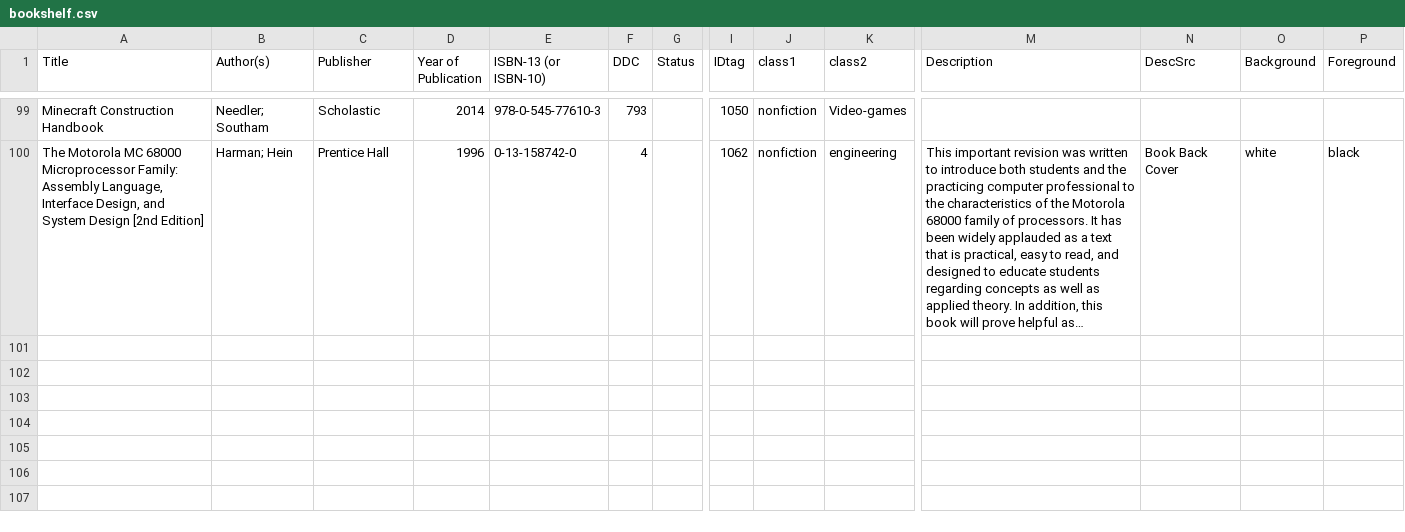
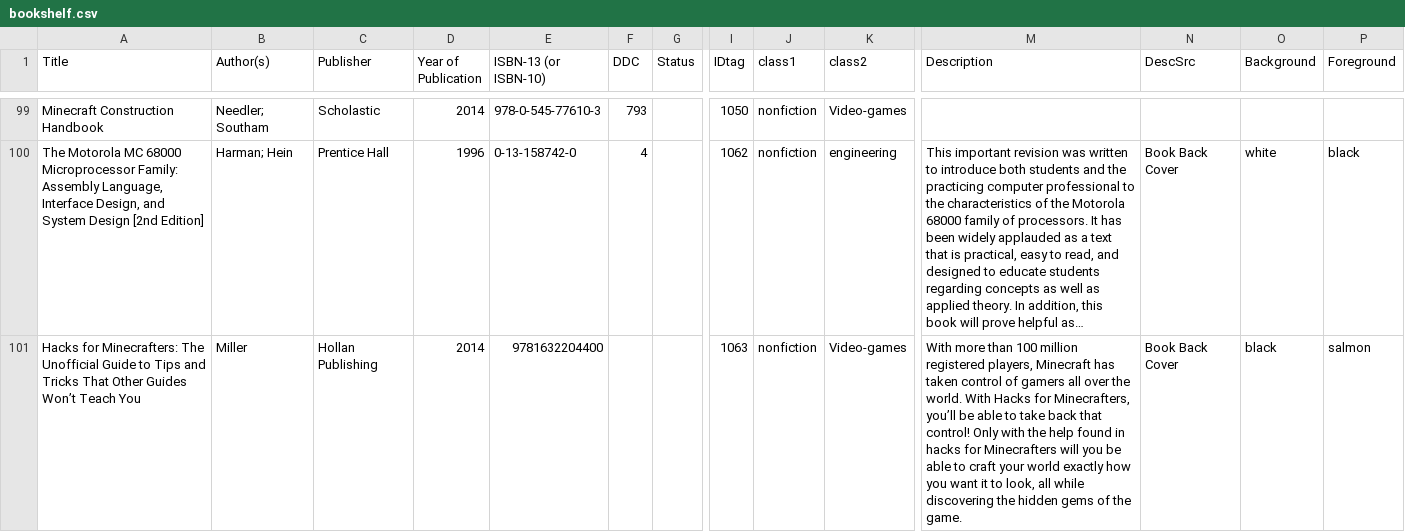
Before and after one commit to reneeverly/reneeverly.github.io, a CSV file: _data/bookshelf.csv, drawn as a sheet; only a part is shown, gaps mark what is left out; long unchanged cells end in …; rows hold the shown columns only; the diff names each change by its address in the sheet, - before the commit and + after, or states it on an @@ line.

Commit message:
OPAC: layout change and one added book

```diff
--- a/_data/bookshelf.csv
+++ b/_data/bookshelf.csv
+row 101: Hacks for Minecrafters: The Unofficial Guide to Tips and Tricks That Other Guides Won’t Teach You | Miller | Hollan Publishing | 2014 | 9781632204400 |  |  | 1063 | nonfiction | Video-games | With more than 100 million registered players, Minecraft has taken control of gamers all over the world. With Hacks for Minecrafters, you’ll be able to take back that control! Only with the help found in hacks for Minecrafters will you be able to craft your world exactly how you want it to look, all while discovering the hidden gems of the game. | Book Back Cover | black | salmon
```
Also changed, not shown: 1 other file.
